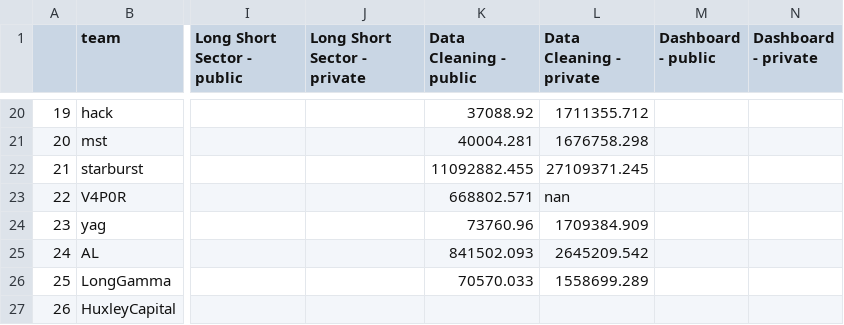
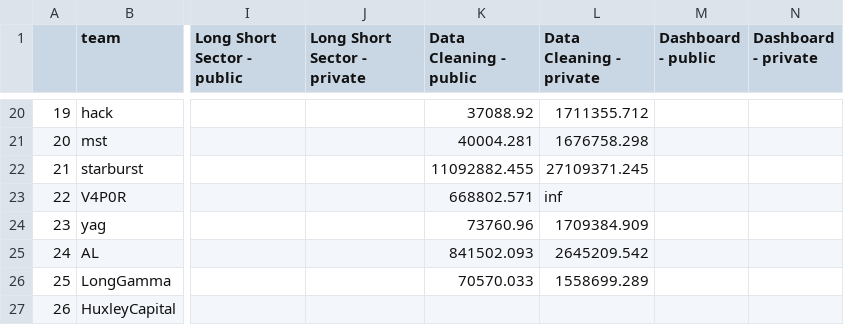
Before and after one commit to algotradingsoc/leaderboard, a CSV file: result.csv, drawn as a sheet; only a part is shown, gaps mark what is left out; the diff names each change by its address in the sheet, - before the commit and + after, or states it on an @@ line.

Commit message:
change to inf

```diff
--- a/result.csv
+++ b/result.csv
-L23 (Data Cleaning - private): nan
+L23 (Data Cleaning - private): inf
```
